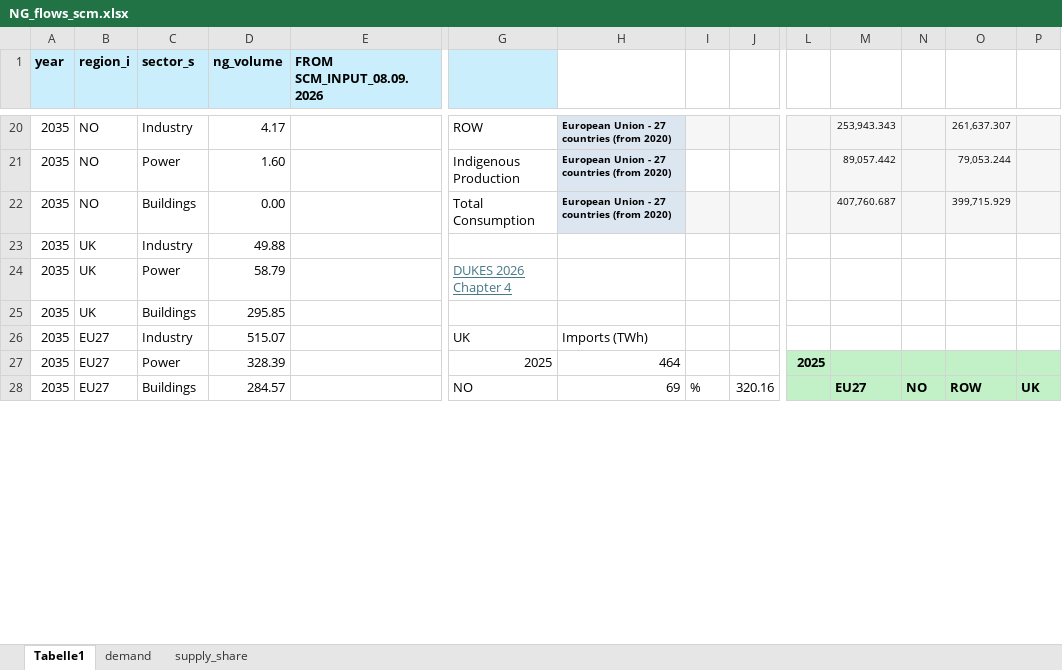
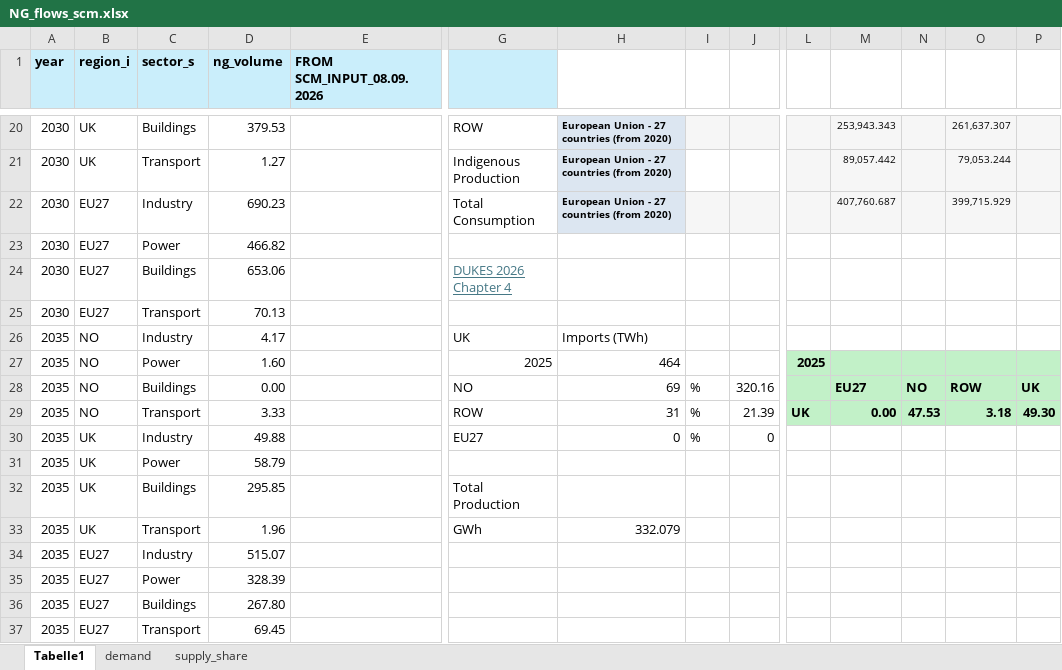
Before and after one commit to oitzingermaximilian/scm_model, an Excel workbook: NG_flows_scm.xlsx, sheet Tabelle1, drawn as a sheet; only a part is shown, gaps mark what is left out; values as stored, in another font and other column widths than the file's, no borders; removed rows and columns are numbered as before the commit, all else as after; rows hold the shown columns only; the diff covers the shown part only; the diff names each change by its address in the sheet, - before the commit and + after, or states it on an @@ line.

```diff
--- a/NG_flows_scm.xlsx (sheet Tabelle1)
+++ b/NG_flows_scm.xlsx (sheet Tabelle1)
-A20:A22 (year): 2035
+A20:A22 (year): 2030
-B20:B21 (region_i): NO
+B20:B21 (region_i): UK
-C20 (sector_s): Industry
+C20 (sector_s): Buildings
-D20 (ng_volume): 4.17
+D20 (ng_volume): 379.53
-C21 (sector_s): Power
+C21 (sector_s): Transport
-D21 (ng_volume): 1.60
+D21 (ng_volume): 1.27
-B22 (region_i): NO
+B22 (region_i): EU27
-C22 (sector_s): Buildings
+C22 (sector_s): Industry
-D22 (ng_volume): 0.00
+D22 (ng_volume): 690.23
+row 23: 2030 | EU27 | Power | 466.82
+row 24: 2030 | EU27 | Buildings | 653.06 |  | DUKES 2026 Chapter 4
+row 25: 2030 | EU27 | Transport | 70.13
+row 26: 2035 | NO | Industry | 4.17 |  | UK | Imports (TWh)
+row 27: 2035 | NO | Power | 1.60 |  | 2025 | 464 |  |  | 2025
+row 28: 2035 | NO | Buildings | 0.00 |  | NO | 69 | % | 320.16 |  | EU27 | NO | ROW | UK
+row 29: 2035 | NO | Transport | 3.33 |  | ROW | 31 | % | 21.39 | UK | 0.00 | 47.53 | 3.18 | 49.30
-G30: (empty)
+G30: EU27
-H30: (empty)
+H30: 0
-I30: (empty)
+I30: %
-J30: (empty)
+J30: 0
-G31: DUKES 2026 Chapter 4
+G31: (empty)
-G32: (empty)
+G32: Total Production
+row 33: 2035 | UK | Transport | 1.96 |  | GWh | 332.079
-G34: UK
+G34: (empty)
-H34: Imports (TWh)
+H34: (empty)
-G35: 2025
+G35: (empty)
-H35: 464
+H35: (empty)
-L35: 2025
+L35: (empty)
-L35:P35 fill: #C2F1C8
+L35:P35 fill: none
-row 28: 2035 | EU27 | Buildings | 284.57 |  | NO | 69 | % | 320.16 |  | EU27 | NO | ROW | UK
+row 36: 2035 | EU27 | Buildings | 267.80
+row 37: 2035 | EU27 | Transport | 69.45
```
Also changed, not shown: 15 added rows, 6 removed rows, 53 edited cells and cell formats elsewhere in this sheet, sheet demand, formulas that keep their value, NG_flows_scm_output.xlsx, model_verification_output.xlsx, 5 other files.
